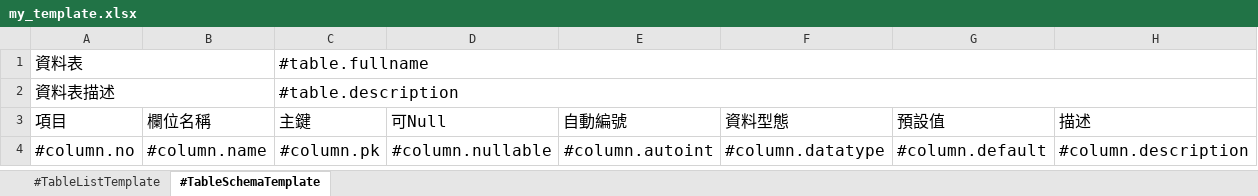
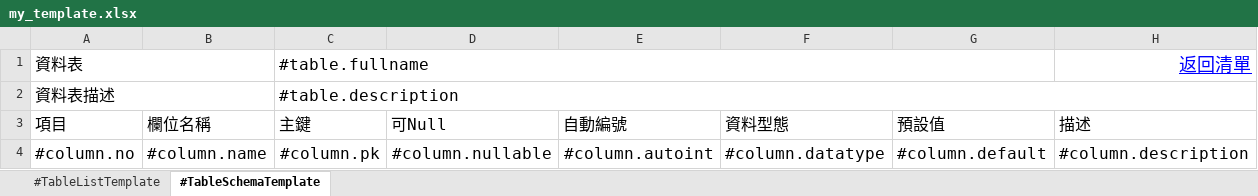
Before and after one commit to jack123-git/MyWebExercise_02, an Excel workbook: MyWebExercise_02App/wwwroot/template/my_template.xlsx, sheet #TableSchemaTemplate, drawn as a sheet; values as stored, in another font and other column widths than the file's, no borders; the diff names each change by its address in the sheet, - before the commit and + after, or states it on an @@ line.

```diff
--- a/MyWebExercise_02App/wwwroot/template/my_template.xlsx (sheet #TableSchemaTemplate)
+++ b/MyWebExercise_02App/wwwroot/template/my_template.xlsx (sheet #TableSchemaTemplate)
-C1:H1 merged
+C1:G1 merged
-H1 (描述): (empty)
+H1 (描述): 返回清單
```
Also changed, not shown: 5 other files.
